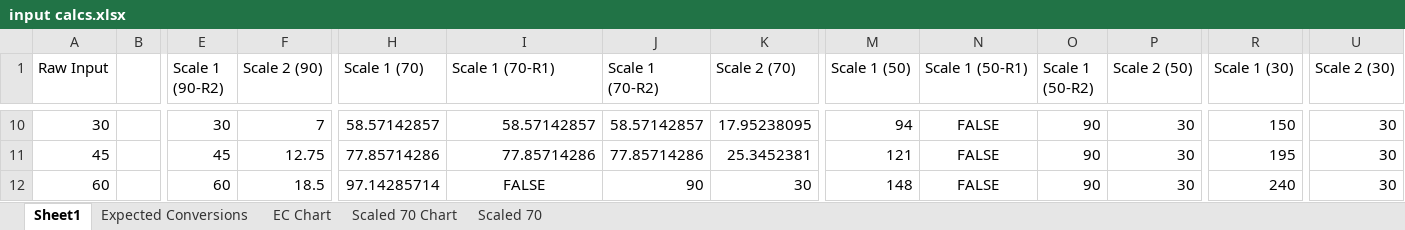
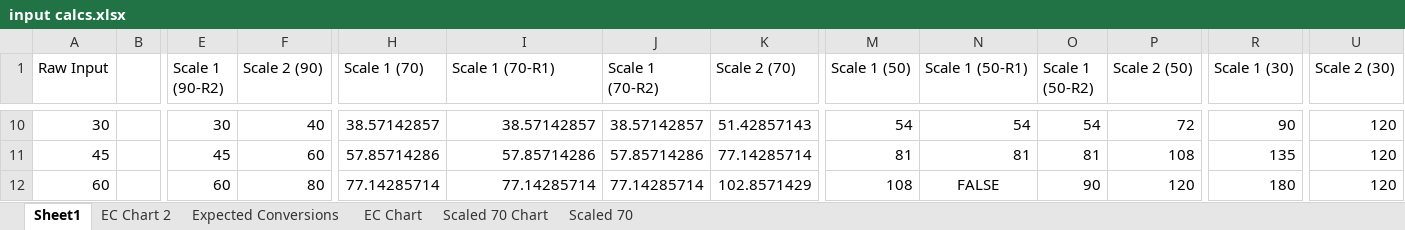
Before and after one commit to PrakashW94/fyp-telepresence, an Excel workbook: docs/input calcs.xlsx, sheet Sheet1, drawn as a sheet; only a part is shown, gaps mark what is left out; values as stored, in another font and other column widths than the file's, no borders; the diff covers the shown part only; the diff names each change by its address in the sheet, - before the commit and + after, or states it on an @@ line.

```diff
--- a/docs/input calcs.xlsx (sheet Sheet1)
+++ b/docs/input calcs.xlsx (sheet Sheet1)
+sheet tab: EC Chart 2
-F10 (Scale 2 (90)): 7
+F10 (Scale 2 (90)): 40
-H10 (Scale 1 (70)): 58.57142857
+H10 (Scale 1 (70)): 38.57142857
-I10 (Scale 1 (70-R1)): 58.57142857
+I10 (Scale 1 (70-R1)): 38.57142857
-J10 (Scale 1 (70-R2)): 58.57142857
+J10 (Scale 1 (70-R2)): 38.57142857
-K10 (Scale 2 (70)): 17.95238095
+K10 (Scale 2 (70)): 51.42857143
-M10 (Scale 1 (50)): 94
+M10 (Scale 1 (50)): 54
-N10 (Scale 1 (50-R1)): FALSE
+N10 (Scale 1 (50-R1)): 54
-N10:N11 alignment: center
+N10:N11 alignment: right
-O10 (Scale 1 (50-R2)): 90
+O10 (Scale 1 (50-R2)): 54
-P10 (Scale 2 (50)): 30
+P10 (Scale 2 (50)): 72
-R10 (Scale 1 (30)): 150
+R10 (Scale 1 (30)): 90
-U10:U12 (Scale 2 (30)): 30
+U10:U12 (Scale 2 (30)): 120
-F11 (Scale 2 (90)): 12.75
+F11 (Scale 2 (90)): 60
-H11 (Scale 1 (70)): 77.85714286
+H11 (Scale 1 (70)): 57.85714286
-I11 (Scale 1 (70-R1)): 77.85714286
+I11 (Scale 1 (70-R1)): 57.85714286
-J11 (Scale 1 (70-R2)): 77.85714286
+J11 (Scale 1 (70-R2)): 57.85714286
-K11 (Scale 2 (70)): 25.3452381
+K11 (Scale 2 (70)): 77.14285714
-M11 (Scale 1 (50)): 121
+M11 (Scale 1 (50)): 81
-N11 (Scale 1 (50-R1)): FALSE
+N11 (Scale 1 (50-R1)): 81
-O11 (Scale 1 (50-R2)): 90
+O11 (Scale 1 (50-R2)): 81
-P11 (Scale 2 (50)): 30
+P11 (Scale 2 (50)): 108
-R11 (Scale 1 (30)): 195
+R11 (Scale 1 (30)): 135
-F12 (Scale 2 (90)): 18.5
+F12 (Scale 2 (90)): 80
-H12 (Scale 1 (70)): 97.14285714
+H12 (Scale 1 (70)): 77.14285714
-I12 (Scale 1 (70-R1)): FALSE
+I12 (Scale 1 (70-R1)): 77.14285714
-I12 alignment: center
+I12 alignment: right
-J12 (Scale 1 (70-R2)): 90
+J12 (Scale 1 (70-R2)): 77.14285714
-K12 (Scale 2 (70)): 30
+K12 (Scale 2 (70)): 102.8571429
-M12 (Scale 1 (50)): 148
+M12 (Scale 1 (50)): 108
-P12 (Scale 2 (50)): 30
+P12 (Scale 2 (50)): 120
-R12 (Scale 1 (30)): 240
+R12 (Scale 1 (30)): 180
```
Also changed, not shown: 5 added rows, 5 removed rows, 44 edited cells and cell formats elsewhere in this sheet, sheet Expected Conversions, charts or pictures, docs/scaling head pitch.xlsx, 15 other files.
